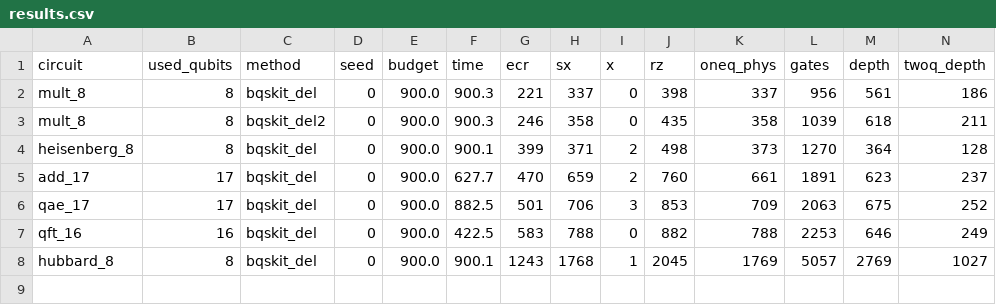
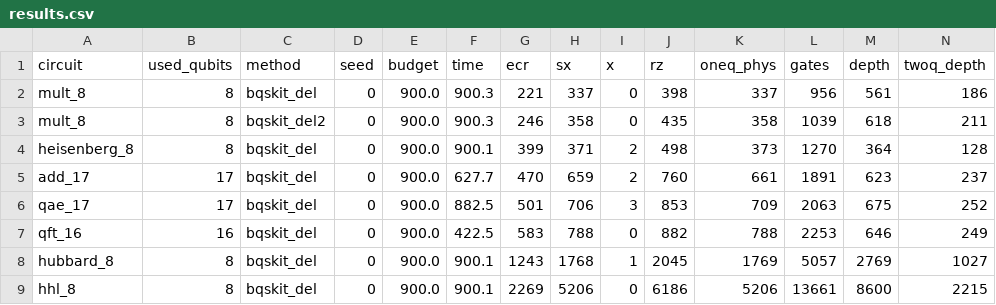
Before and after one commit to mwalidcharrwi/PSO_Optimization, a CSV file: results/ibm_revision/bqskit_del/results.csv, drawn as a sheet; only a part is shown; rows hold the shown columns only; the diff names each change by its address in the sheet, - before the commit and + after, or states it on an @@ line.

```diff
--- a/results/ibm_revision/bqskit_del/results.csv
+++ b/results/ibm_revision/bqskit_del/results.csv
+row 9: hhl_8 | 8 | bqskit_del | 0 | 900.0 | 900.1 | 2269 | 5206 | 0 | 6186 | 5206 | 13661 | 8600 | 2215
```
Also changed, not shown: 3 other files.
